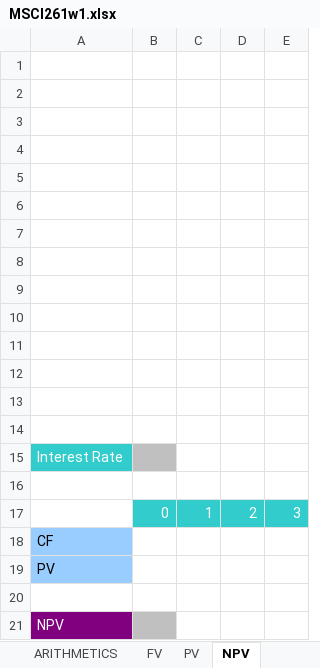
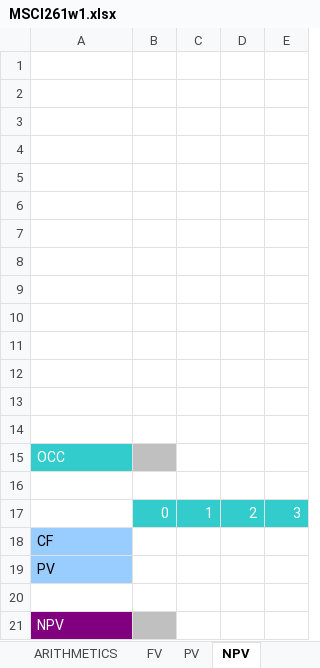
Before and after one commit to fuadcan/msci261, an Excel workbook: MSCI261w1.xlsx, sheet NPV, drawn as a sheet; values as stored, in another font and other column widths than the file's, no borders; charts and pictures not drawn; the diff names each change by its address in the sheet, - before the commit and + after, or states it on an @@ line.

```diff
--- a/MSCI261w1.xlsx (sheet NPV)
+++ b/MSCI261w1.xlsx (sheet NPV)
-A15: Interest Rate
+A15: OCC
```
Also changed, not shown: sheet PV, sheet FV, charts or pictures.
